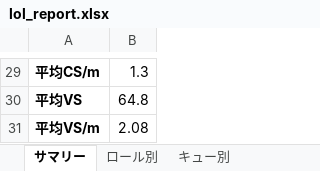
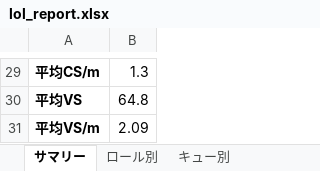
Before and after one commit to kenchi1209-hub/LoL-SUP-Tracker, an Excel workbook: data/excel/lol_report.xlsx, sheet サマリー, drawn as a sheet; only a part is shown, gaps mark what is left out; values as stored, in another font and other column widths than the file's, no borders; the diff covers the shown part only; the diff names each change by its address in the sheet, - before the commit and + after, or states it on an @@ line.

```diff
--- a/data/excel/lol_report.xlsx (sheet サマリー)
+++ b/data/excel/lol_report.xlsx (sheet サマリー)
-B31: 2.08
+B31: 2.09
```
Also changed, not shown: 13 edited cells elsewhere in this sheet, sheet 試合履歴, sheet レビュー, sheet SUPチャンピオン別, sheet チャンピオン別, sheet キュー別, sheet ロール別, 12 other files.
